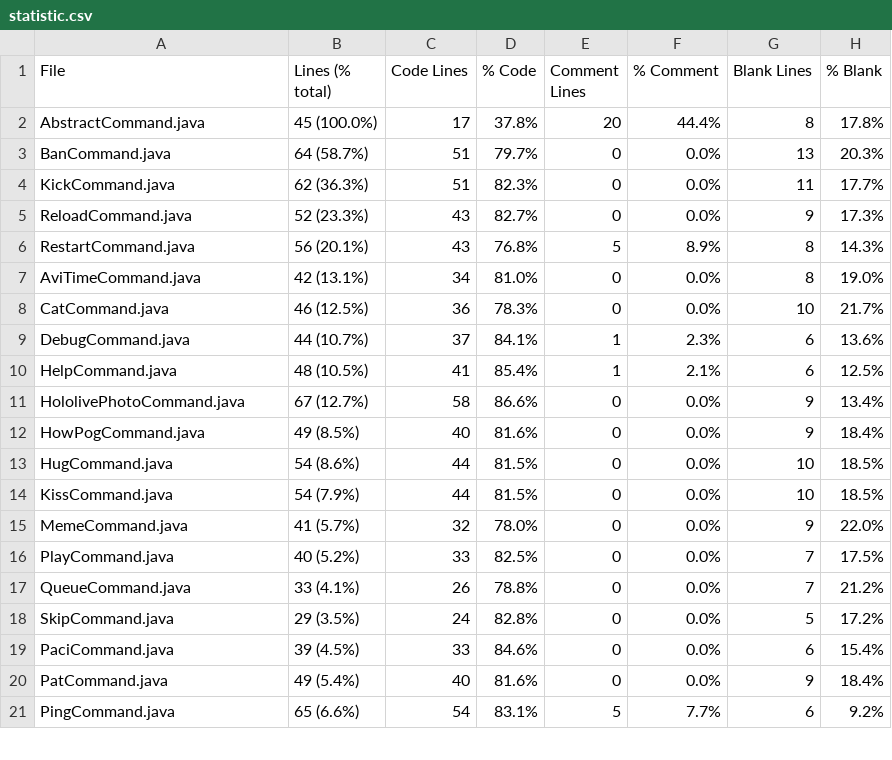
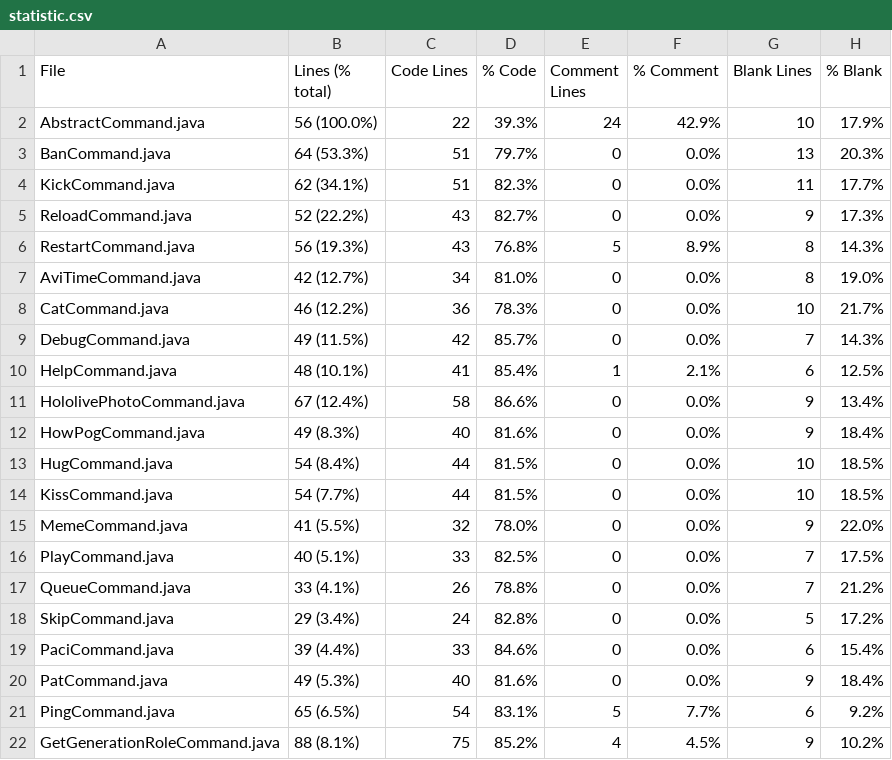
Before and after one commit to Smaltin/AvilonSubBot, a CSV file: statistic.csv, drawn as a sheet; only a part is shown; the diff covers the shown part only.

```diff
--- a/statistic.csv
+++ b/statistic.csv
@@ -1,21 +1,22 @@
 File,Lines (% total),Code Lines,% Code,Comment Lines,% Comment,Blank Lines,% Blank
-AbstractCommand.java,45 (100.0%),17,37.8%,20,44.4%,8,17.8%
-BanCommand.java,64 (58.7%),51,79.7%,0,0.0%,13,20.3%
-KickCommand.java,62 (36.3%),51,82.3%,0,0.0%,11,17.7%
-ReloadCommand.java,52 (23.3%),43,82.7%,0,0.0%,9,17.3%
-RestartCommand.java,56 (20.1%),43,76.8%,5,8.9%,8,14.3%
-AviTimeCommand.java,42 (13.1%),34,81.0%,0,0.0%,8,19.0%
-CatCommand.java,46 (12.5%),36,78.3%,0,0.0%,10,21.7%
-DebugCommand.java,44 (10.7%),37,84.1%,1,2.3%,6,13.6%
-HelpCommand.java,48 (10.5%),41,85.4%,1,2.1%,6,12.5%
-HololivePhotoCommand.java,67 (12.7%),58,86.6%,0,0.0%,9,13.4%
-HowPogCommand.java,49 (8.5%),40,81.6%,0,0.0%,9,18.4%
-HugCommand.java,54 (8.6%),44,81.5%,0,0.0%,10,18.5%
-KissCommand.java,54 (7.9%),44,81.5%,0,0.0%,10,18.5%
-MemeCommand.java,41 (5.7%),32,78.0%,0,0.0%,9,22.0%
-PlayCommand.java,40 (5.2%),33,82.5%,0,0.0%,7,17.5%
+AbstractCommand.java,56 (100.0%),22,39.3%,24,42.9%,10,17.9%
+BanCommand.java,64 (53.3%),51,79.7%,0,0.0%,13,20.3%
+KickCommand.java,62 (34.1%),51,82.3%,0,0.0%,11,17.7%
+ReloadCommand.java,52 (22.2%),43,82.7%,0,0.0%,9,17.3%
+RestartCommand.java,56 (19.3%),43,76.8%,5,8.9%,8,14.3%
+AviTimeCommand.java,42 (12.7%),34,81.0%,0,0.0%,8,19.0%
+CatCommand.java,46 (12.2%),36,78.3%,0,0.0%,10,21.7%
+DebugCommand.java,49 (11.5%),42,85.7%,0,0.0%,7,14.3%
+HelpCommand.java,48 (10.1%),41,85.4%,1,2.1%,6,12.5%
+HololivePhotoCommand.java,67 (12.4%),58,86.6%,0,0.0%,9,13.4%
+HowPogCommand.java,49 (8.3%),40,81.6%,0,0.0%,9,18.4%
+HugCommand.java,54 (8.4%),44,81.5%,0,0.0%,10,18.5%
+KissCommand.java,54 (7.7%),44,81.5%,0,0.0%,10,18.5%
+MemeCommand.java,41 (5.5%),32,78.0%,0,0.0%,9,22.0%
+PlayCommand.java,40 (5.1%),33,82.5%,0,0.0%,7,17.5%
 QueueCommand.java,33 (4.1%),26,78.8%,0,0.0%,7,21.2%
-SkipCommand.java,29 (3.5%),24,82.8%,0,0.0%,5,17.2%
-PaciCommand.java,39 (4.5%),33,84.6%,0,0.0%,6,15.4%
-PatCommand.java,49 (5.4%),40,81.6%,0,0.0%,9,18.4%
-PingCommand.java,65 (6.6%),54,83.1%,5,7.7%,6,9.2%
+SkipCommand.java,29 (3.4%),24,82.8%,0,0.0%,5,17.2%
+PaciCommand.java,39 (4.4%),33,84.6%,0,0.0%,6,15.4%
+PatCommand.java,49 (5.3%),40,81.6%,0,0.0%,9,18.4%
+PingCommand.java,65 (6.5%),54,83.1%,5,7.7%,6,9.2%
+GetGenerationRoleCommand.java,88 (8.1%),75,85.2%,4,4.5%,9,10.2%
```
Also changed, not shown: 1 added row, 1 removed row and 20 edited cells elsewhere in this file, 33 other files.
